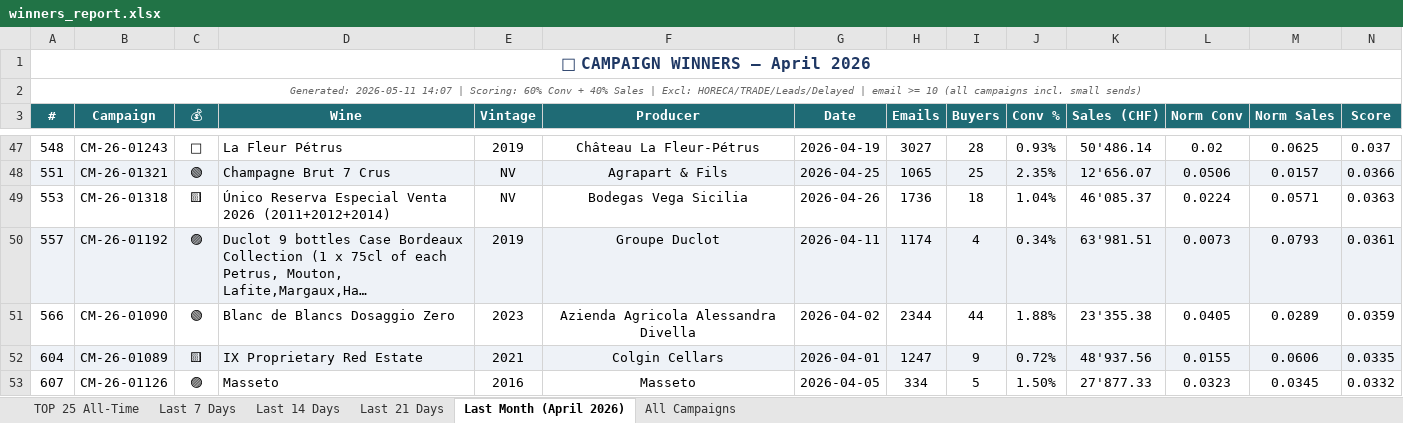
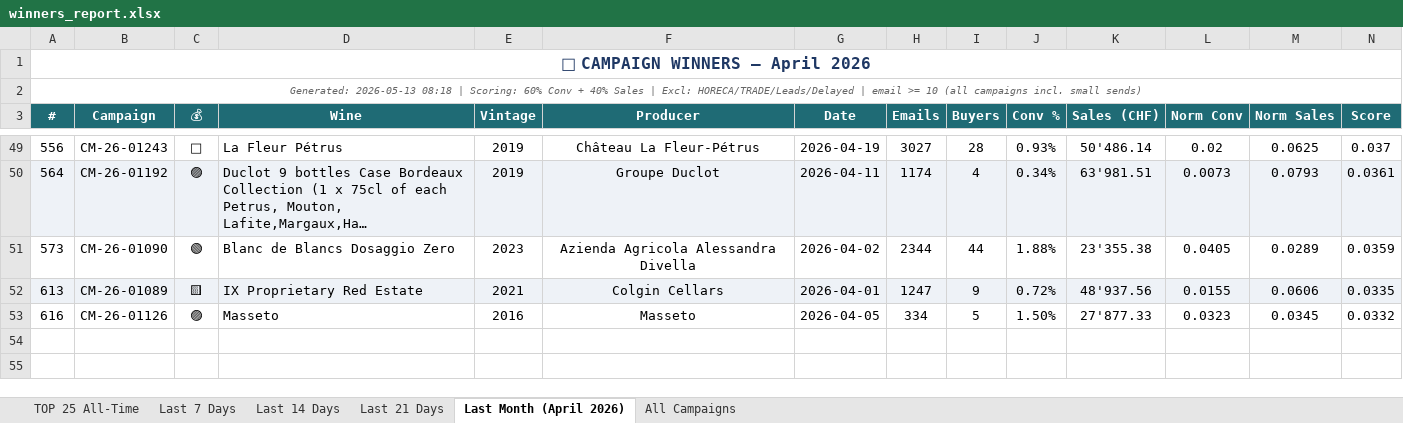
Before and after one commit to Antagata/U_links_pages, an Excel workbook: AVUwinnersCM/winners_report.xlsx, sheet Last Month (April 2026), drawn as a sheet; only a part is shown, gaps mark what is left out; long unchanged cells end in …; values as stored, in another font and other column widths than the file's, no borders; removed rows and columns are numbered as before the commit, all else as after; the diff covers the shown part only; the diff names each change by its address in the sheet, - before the commit and + after, or states it on an @@ line.

```diff
--- a/AVUwinnersCM/winners_report.xlsx (sheet Last Month (April 2026))
+++ b/AVUwinnersCM/winners_report.xlsx (sheet Last Month (April 2026))
-A2 (#): Generated: 2026-05-11 14:07 | Scoring:…
+A2 (#): Generated: 2026-05-13 08:18 | Scoring:…
-A49 (#): 548
+A49 (#): 556
-row 48: 551 | CM-26-01321 | 🟢 | Champagne Brut 7 Crus | NV | Agrapart & Fils | 2026-04-25 | 1065 | 25 | 2.35% | 12'656.07 | 0.0506 | 0.0157 | 0.0366
-row 49: 553 | CM-26-01318 | 🟨 | Único Reserva Especial Venta 2026 (2011+2012+2014) | NV | Bodegas Vega Sicilia | 2026-04-26 | 1736 | 18 | 1.04% | 46'085.37 | 0.0224 | 0.0571 | 0.0363
-A50 (#): 557
+A50 (#): 564
-A51 (#): 566
+A51 (#): 573
-A52 (#): 604
+A52 (#): 613
-A53 (#): 607
+A53 (#): 616
```
Also changed, not shown: 8 added rows, 6 removed rows, 77 edited cells and cell formats elsewhere in this sheet, sheet All Campaigns, sheet Last 7 Days, sheet Last 14 Days, sheet Last 21 Days, sheet TOP 25 All-Time, AVUwinnersCM/delayed_winners.xlsx, AVUwinnersCM/winners_report_filtered.xlsx, 10 other files.
